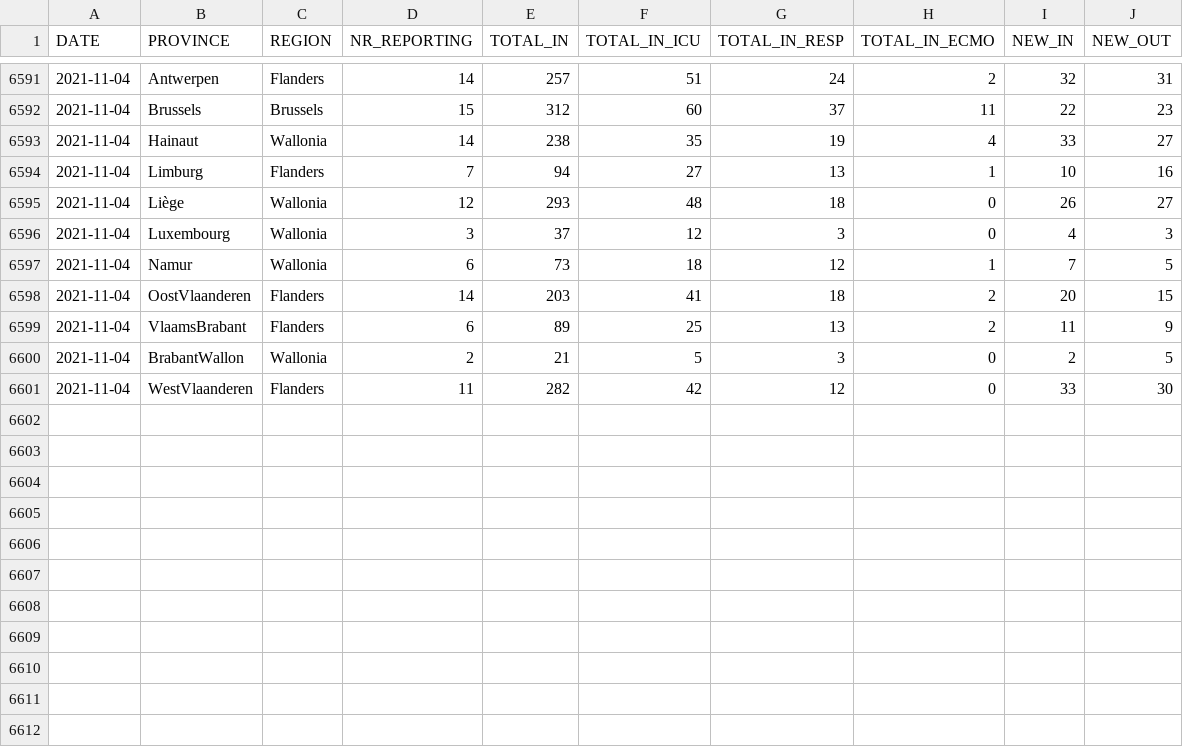
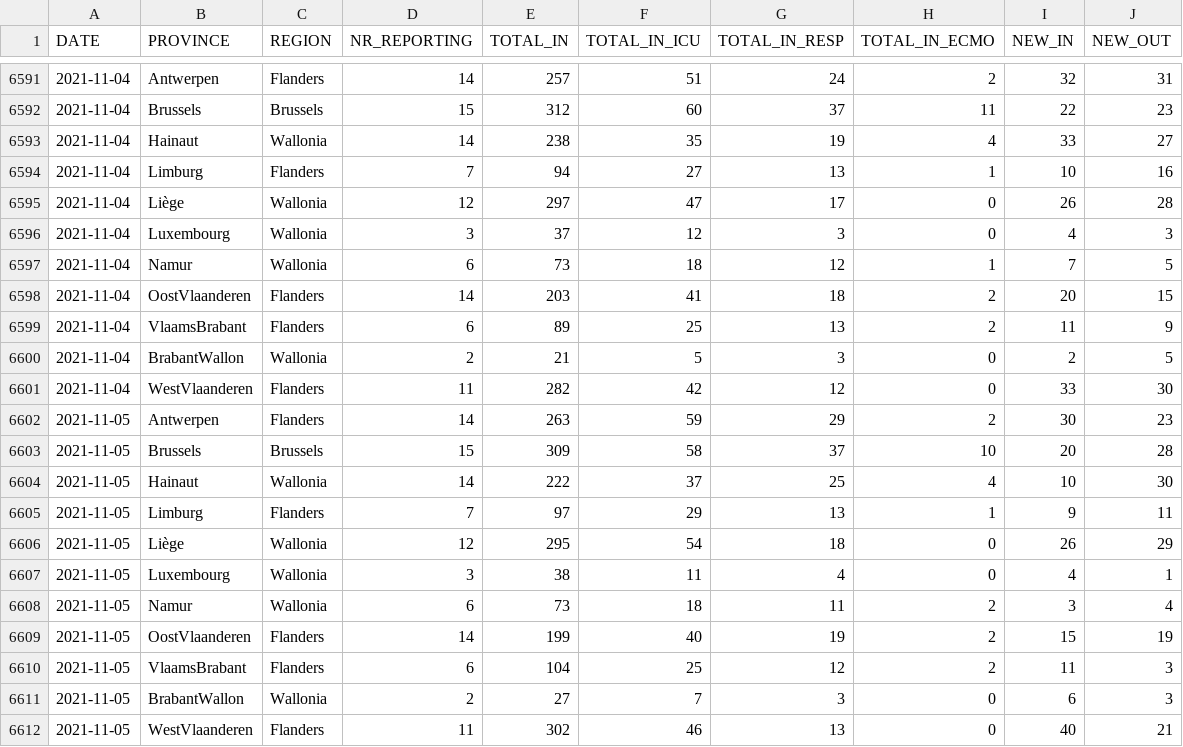
Before and after one commit to UGentBiomath/COVID19-Model, a CSV file: data/raw/sciensano/COVID19BE_HOSP.csv, drawn as a sheet; only a part is shown, gaps mark what is left out.

Commit message:
update data

```diff
--- a/data/raw/sciensano/COVID19BE_HOSP.csv
+++ b/data/raw/sciensano/COVID19BE_HOSP.csv
@@ -6594,3 +6594,3 @@ DATE,PROVINCE,REGION,NR_REPORTING,TOTAL_IN,TOTAL_IN_ICU,TOTAL_IN_RESP,TOTAL_IN_E
 2021-11-04,Limburg,Flanders,7,94,27,13,1,10,16
-2021-11-04,Liège,Wallonia,12,293,48,18,0,26,27
+2021-11-04,Liège,Wallonia,12,297,47,17,0,26,28
 2021-11-04,Luxembourg,Wallonia,3,37,12,3,0,4,3
@@ -6601 +6601,12 @@ DATE,PROVINCE,REGION,NR_REPORTING,TOTAL_IN,TOTAL_IN_ICU,TOTAL_IN_RESP,TOTAL_IN_E
 2021-11-04,WestVlaanderen,Flanders,11,282,42,12,0,33,30
+2021-11-05,Antwerpen,Flanders,14,263,59,29,2,30,23
+2021-11-05,Brussels,Brussels,15,309,58,37,10,20,28
+2021-11-05,Hainaut,Wallonia,14,222,37,25,4,10,30
+2021-11-05,Limburg,Flanders,7,97,29,13,1,9,11
+2021-11-05,Liège,Wallonia,12,295,54,18,0,26,29
+2021-11-05,Luxembourg,Wallonia,3,38,11,4,0,4,1
+2021-11-05,Namur,Wallonia,6,73,18,11,2,3,4
+2021-11-05,OostVlaanderen,Flanders,14,199,40,19,2,15,19
+2021-11-05,VlaamsBrabant,Flanders,6,104,25,12,2,11,3
+2021-11-05,BrabantWallon,Wallonia,2,27,7,3,0,6,3
+2021-11-05,WestVlaanderen,Flanders,11,302,46,13,0,40,21
```
Also changed, not shown: data/raw/sciensano/COVID19BE_MORT.csv.
